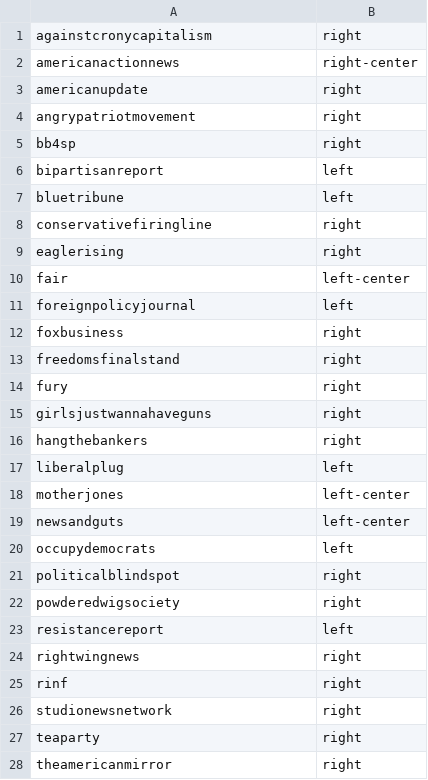
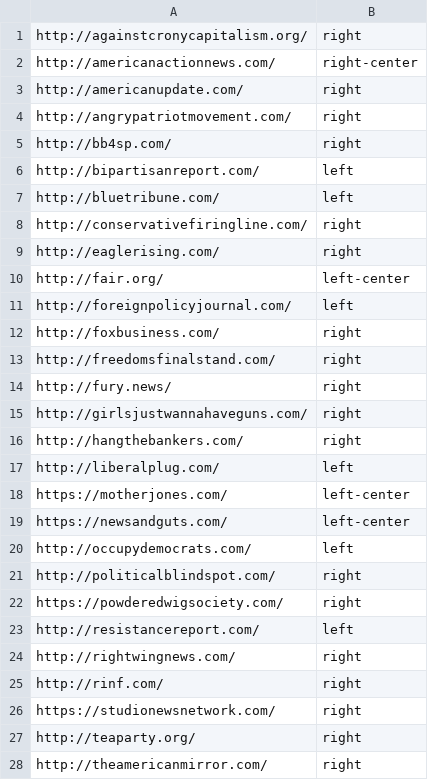
Before and after one commit to tjwhalenUVA/DAEN690, a CSV file: EDA/toBeUpdated.csv, drawn as a sheet; only a part is shown; the diff covers the shown part only.

Commit message:
updated csv file with urls and removed leading characters

```diff
--- a/EDA/toBeUpdated.csv
+++ b/EDA/toBeUpdated.csv
@@ -1,28 +1,28 @@
-againstcronycapitalism,right
-americanactionnews,right-center
-americanupdate,right
-angrypatriotmovement,right
-bb4sp,right
-bipartisanreport,left
-bluetribune,left
-conservativefiringline,right
-eaglerising,right
-fair,left-center
-foreignpolicyjournal,left
-foxbusiness,right
-freedomsfinalstand,right
-fury,right
-girlsjustwannahaveguns,right
-hangthebankers,right
-liberalplug,left
-motherjones,left-center
-newsandguts,left-center
-occupydemocrats,left
-politicalblindspot,right
-powderedwigsociety,right
-resistancereport,left
-rightwingnews,right
-rinf,right
-studionewsnetwork,right
-teaparty,right
-theamericanmirror,right
+http://againstcronycapitalism.org/,right
+http://americanactionnews.com/,right-center
+http://americanupdate.com/,right
+http://angrypatriotmovement.com/,right
+http://bb4sp.com/,right
+http://bipartisanreport.com/,left
+http://bluetribune.com/,left
+http://conservativefiringline.com/,right
+http://eaglerising.com/,right
+http://fair.org/,left-center
+http://foreignpolicyjournal.com/,left
+http://foxbusiness.com/,right
+http://freedomsfinalstand.com/,right
+http://fury.news/,right
+http://girlsjustwannahaveguns.com/,right
+http://hangthebankers.com/,right
+http://liberalplug.com/,left
+https://motherjones.com/,left-center
+https://newsandguts.com/,left-center
+http://occupydemocrats.com/,left
+http://politicalblindspot.com/,right
+https://powderedwigsociety.com/,right
+http://resistancereport.com/,left
+http://rightwingnews.com/,right
+http://rinf.com/,right
+https://studionewsnetwork.com/,right
+http://teaparty.org/,right
+http://theamericanmirror.com/,right
```
Also changed, not shown: 6 edited cells elsewhere in this file.
